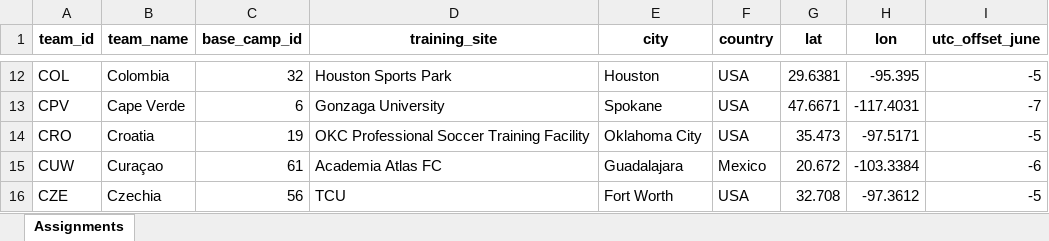
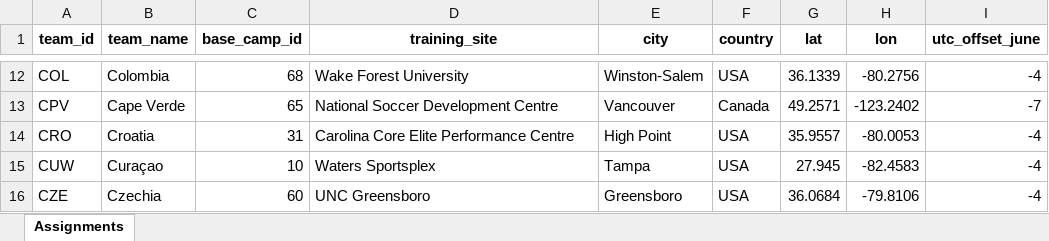
Before and after one commit to hamidnakhaei/FIFA2026CORS, an Excel workbook: output/base_camp_assignments.xlsx, sheet Assignments, drawn as a sheet; only a part is shown, gaps mark what is left out; values as stored, in another font and other column widths than the file's, no borders; the diff covers the shown part only; the diff names each change by its address in the sheet, - before the commit and + after, or states it on an @@ line.

```diff
--- a/output/base_camp_assignments.xlsx (sheet Assignments)
+++ b/output/base_camp_assignments.xlsx (sheet Assignments)
-C12 (base_camp_id): 32
+C12 (base_camp_id): 68
-D12 (training_site): Houston Sports Park
+D12 (training_site): Wake Forest University
-E12 (city): Houston
+E12 (city): Winston-Salem
-G12 (lat): 29.6381
+G12 (lat): 36.1339
-H12 (lon): -95.395
+H12 (lon): -80.2756
-I12 (utc_offset_june): -5
+I12 (utc_offset_june): -4
-C13 (base_camp_id): 6
+C13 (base_camp_id): 65
-D13 (training_site): Gonzaga University
+D13 (training_site): National Soccer Development Centre
-E13 (city): Spokane
+E13 (city): Vancouver
-F13 (country): USA
+F13 (country): Canada
-G13 (lat): 47.6671
+G13 (lat): 49.2571
-H13 (lon): -117.4031
+H13 (lon): -123.2402
-C14 (base_camp_id): 19
+C14 (base_camp_id): 31
-D14 (training_site): OKC Professional Soccer Training Facility
+D14 (training_site): Carolina Core Elite Performance Centre
-E14 (city): Oklahoma City
+E14 (city): High Point
-G14 (lat): 35.473
+G14 (lat): 35.9557
-H14 (lon): -97.5171
+H14 (lon): -80.0053
-I14 (utc_offset_june): -5
+I14 (utc_offset_june): -4
-C15 (base_camp_id): 61
+C15 (base_camp_id): 10
-D15 (training_site): Academia Atlas FC
+D15 (training_site): Waters Sportsplex
-E15 (city): Guadalajara
+E15 (city): Tampa
-F15 (country): Mexico
+F15 (country): USA
-G15 (lat): 20.672
+G15 (lat): 27.945
-H15 (lon): -103.3384
+H15 (lon): -82.4583
-I15 (utc_offset_june): -6
+I15 (utc_offset_june): -4
-C16 (base_camp_id): 56
+C16 (base_camp_id): 60
-D16 (training_site): TCU
+D16 (training_site): UNC Greensboro
-E16 (city): Fort Worth
+E16 (city): Greensboro
-G16 (lat): 32.708
+G16 (lat): 36.0684
-H16 (lon): -97.3612
+H16 (lon): -79.8106
-I16 (utc_offset_june): -5
+I16 (utc_offset_june): -4
```
Also changed, not shown: 255 edited cells elsewhere in this sheet, output/optimized_schedule.xlsx, output/solution_metadata.xlsx, 6 other files.
